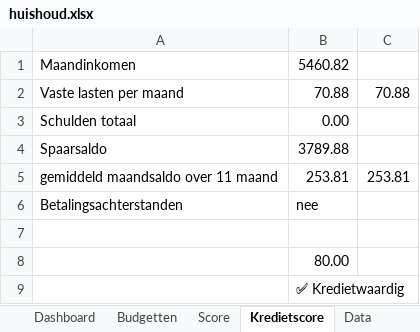
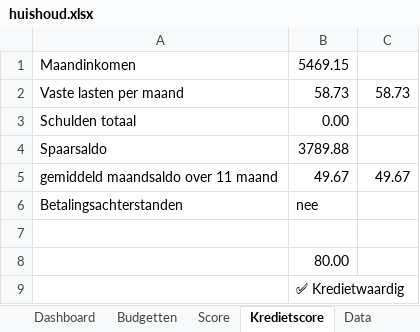
Before and after one commit to Stoffels84/huishoud, an Excel workbook: huishoud.xlsx, sheet Kredietscore, drawn as a sheet; values as stored, in another font and other column widths than the file's, no borders; removed rows and columns are numbered as before the commit, all else as after; the diff names each change by its address in the sheet, - before the commit and + after, or states it on an @@ line.

```diff
--- a/huishoud.xlsx (sheet Kredietscore)
+++ b/huishoud.xlsx (sheet Kredietscore)
-B1: 5460.82
+B1: 5469.15
-row 2: Vaste lasten per maand | 70.88 | 70.88
+row 2: Vaste lasten per maand | 58.73 | 58.73
-row 5: gemiddeld maandsaldo over 11 maand | 253.81 | 253.81
+row 5: gemiddeld maandsaldo over 11 maand | 49.67 | 49.67
```
Also changed, not shown: sheet Data, sheet Budgetten, sheet Dashboard, sheet Score, formulas that keep their value, hidden cells, charts or pictures.
